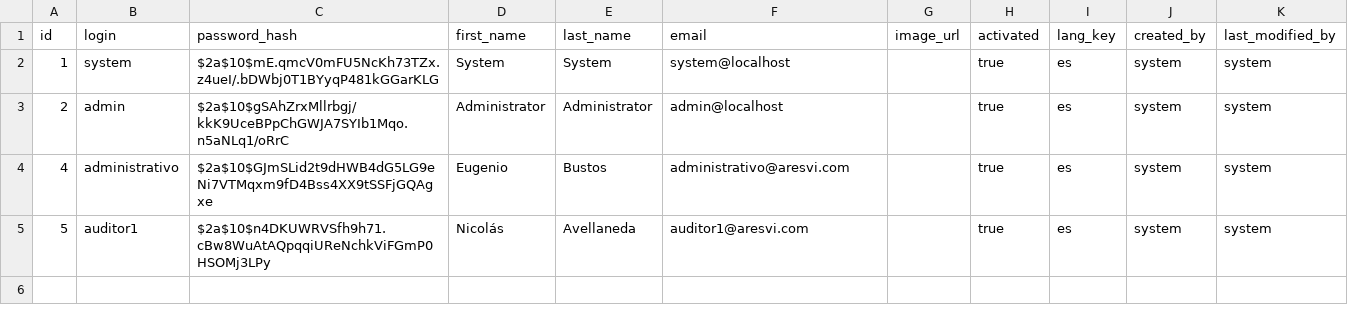
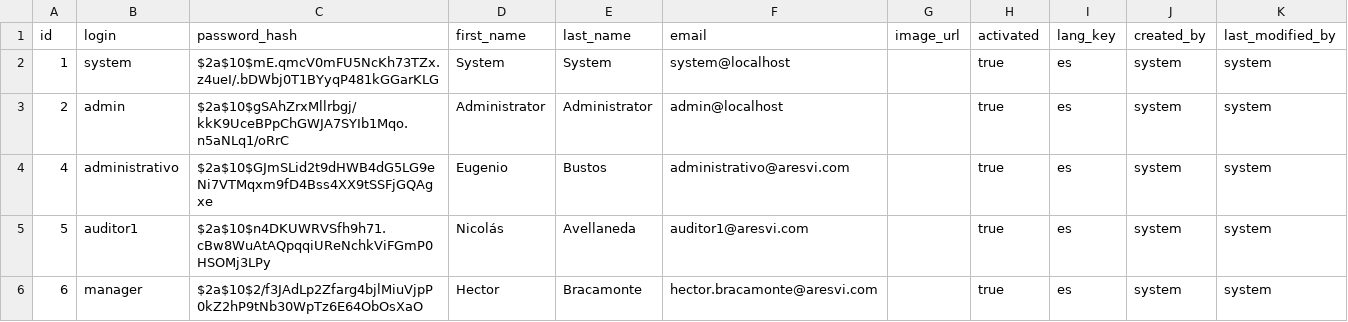
Before and after one commit to AresVI/BackEndAdminJava, a CSV file: src/main/resources/config/liquibase/seeds/users.csv, drawn as a sheet; the diff names each change by its address in the sheet, - before the commit and + after, or states it on an @@ line.

Commit message:
Agregado del módulo de reportes para los managers

```diff
--- a/src/main/resources/config/liquibase/seeds/users.csv
+++ b/src/main/resources/config/liquibase/seeds/users.csv
+row 6: 6 | manager | $2a$10$2/f3JAdLp2Zfarg4bjlMiuVjpP0kZ2hP9tNb30WpTz6E64ObOsXaO | Hector | Bracamonte | hector.bracamonte@aresvi.com |  | true | es | system | system
```
Also changed, not shown: 32 other files.
